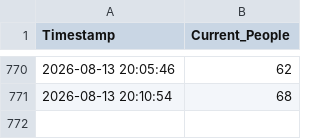
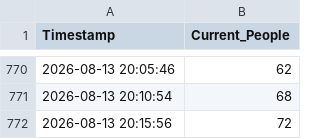
Before and after one commit to gushando804-gif/Gushan_Sports_Center, a CSV file: gym_capacity_log.csv, drawn as a sheet; only a part is shown, gaps mark what is left out.

```diff
--- a/gym_capacity_log.csv
+++ b/gym_capacity_log.csv
@@ -771 +771,2 @@ Timestamp,Current_People
 2026-08-13 20:10:54,68
+2026-08-13 20:15:56,72
```
